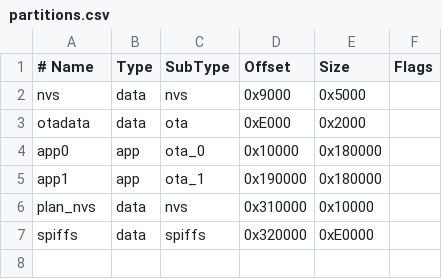
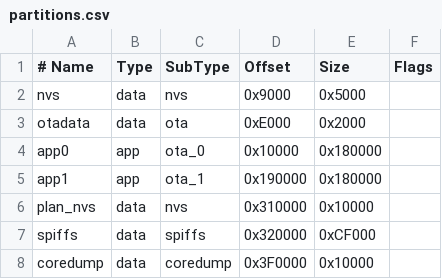
Before and after one commit to bnnt29/EscapeManager, a CSV file: partitions.csv, drawn as a sheet; the diff names each change by its address in the sheet, - before the commit and + after, or states it on an @@ line.

```diff
--- a/partitions.csv
+++ b/partitions.csv
-E7 (Size): 0xE0000
+E7 (Size): 0xCF000
+row 8: coredump | data | coredump | 0x3F0000 | 0x10000
```
Also changed, not shown: 8 other files.
